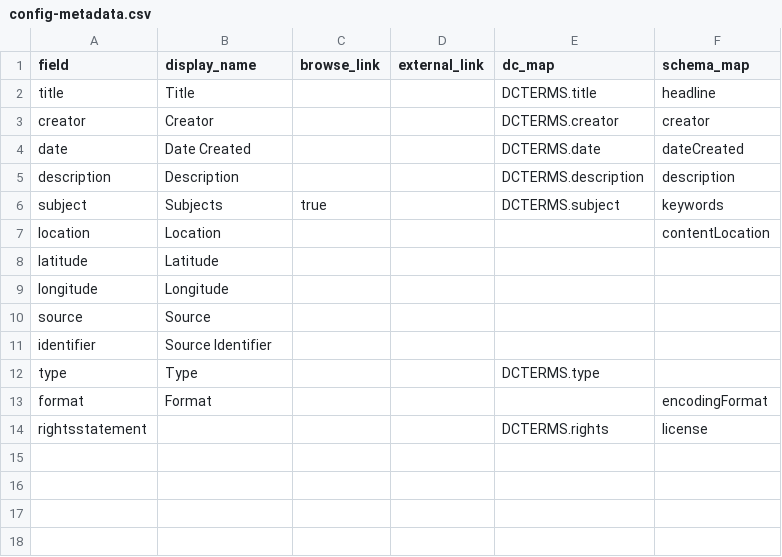
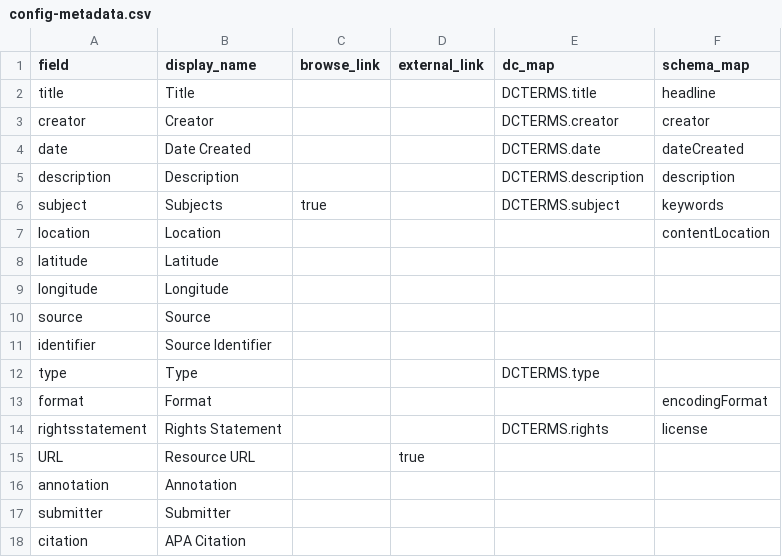
Before and after one commit to elibtronic/AIL_Database, a CSV file: _data/config-metadata.csv, drawn as a sheet.

```diff
--- a/_data/config-metadata.csv
+++ b/_data/config-metadata.csv
@@ -13,2 +13,6 @@ type,Type,,,DCTERMS.type,
 format,Format,,,,encodingFormat
-rightsstatement,,,,DCTERMS.rights,license
+rightsstatement,Rights Statement,,,DCTERMS.rights,license
+URL,Resource URL,,true,,
+annotation,Annotation,,,,
+submitter,Submitter,,,,
+citation,APA Citation,,,,
```
Also changed, not shown: _data/AIL_Metadata.csv, 28 other files.
